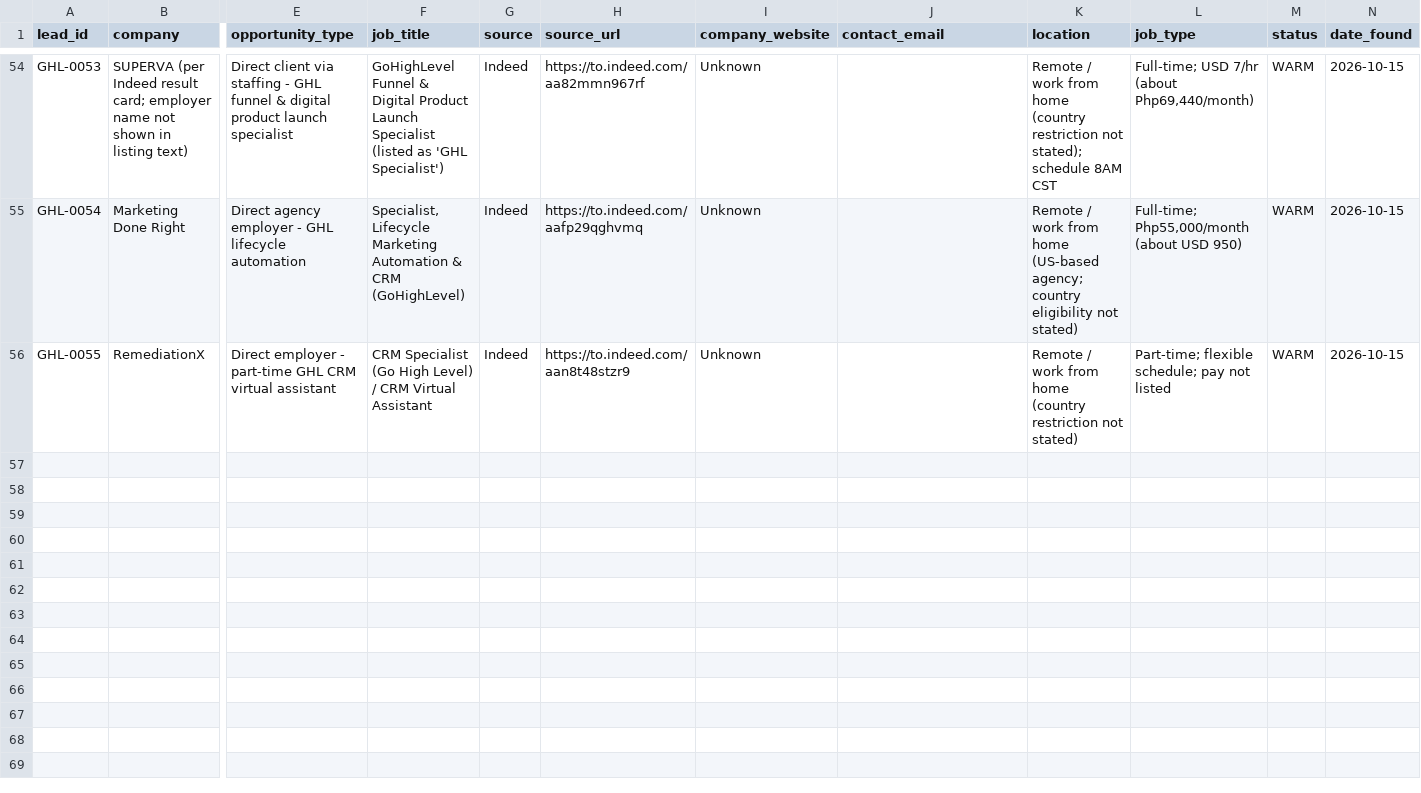
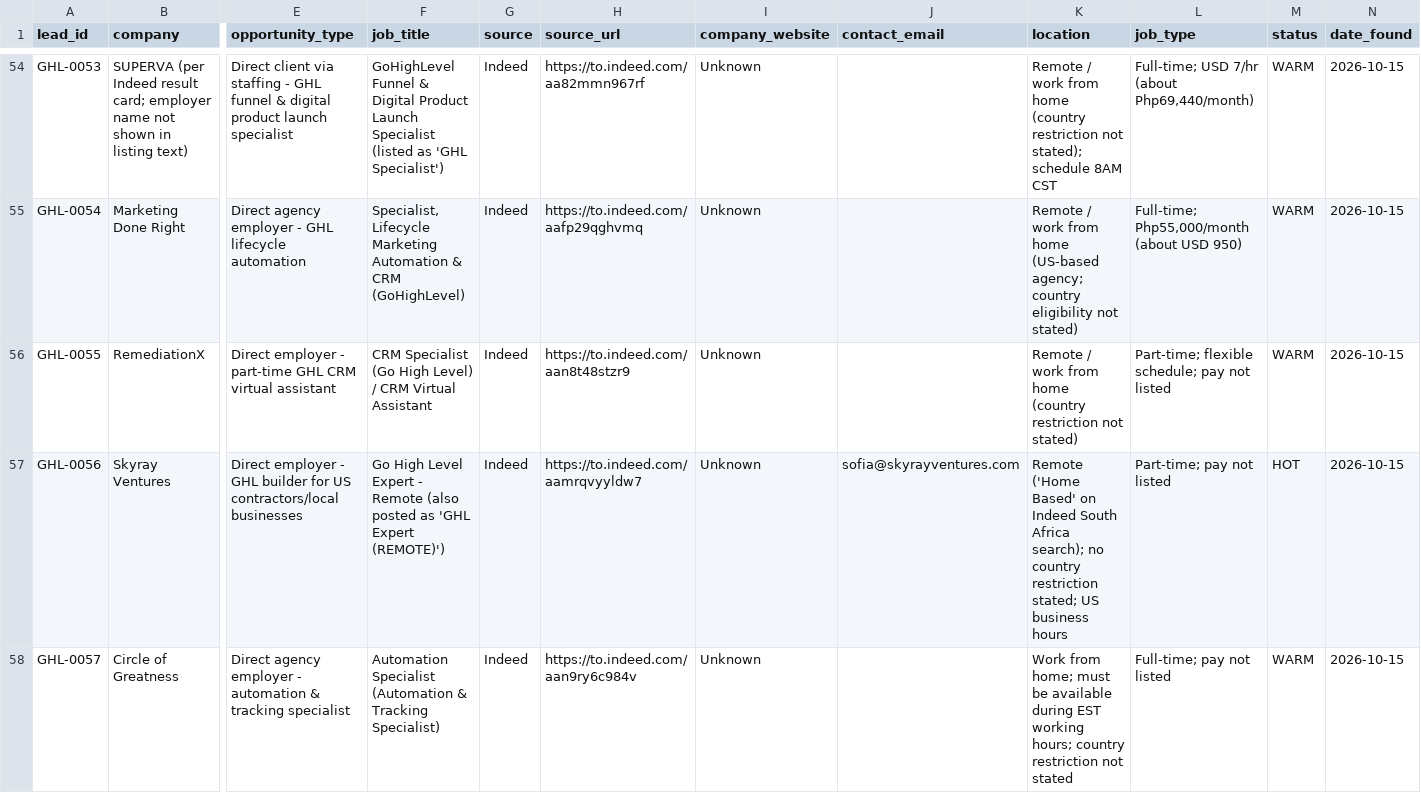
Before and after one commit to saaduddins83/ghl-lead-research-database, a CSV file: database/leads.csv, drawn as a sheet; only a part is shown, gaps mark what is left out; rows hold the shown columns only; the diff names each change by its address in the sheet, - before the commit and + after, or states it on an @@ line.

```diff
--- a/database/leads.csv
+++ b/database/leads.csv
+row 57: GHL-0056 | Skyray Ventures | Direct employer - GHL builder for US contractors/local businesses | Go High Level Expert - Remote (also posted as 'GHL Expert (REMOTE)') | Indeed | https://to.indeed.com/aamrqvyyldw7 | Unknown | sofia@skyrayventures.com | Remote ('Home Based' on Indeed South Africa search); no country restriction stated; US business hours | Part-time; pay not listed | HOT | 2026-10-15
+row 58: GHL-0057 | Circle of Greatness | Direct agency employer - automation & tracking specialist | Automation Specialist (Automation & Tracking Specialist) | Indeed | https://to.indeed.com/aan9ry6c984v | Unknown |  | Work from home; must be available during EST working hours; country restriction not stated | Full-time; pay not listed | WARM | 2026-10-15
```
Also changed, not shown: 6 other files.
